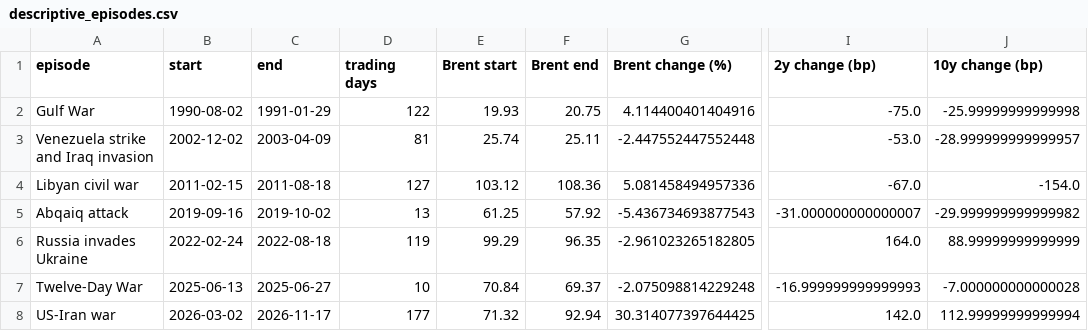
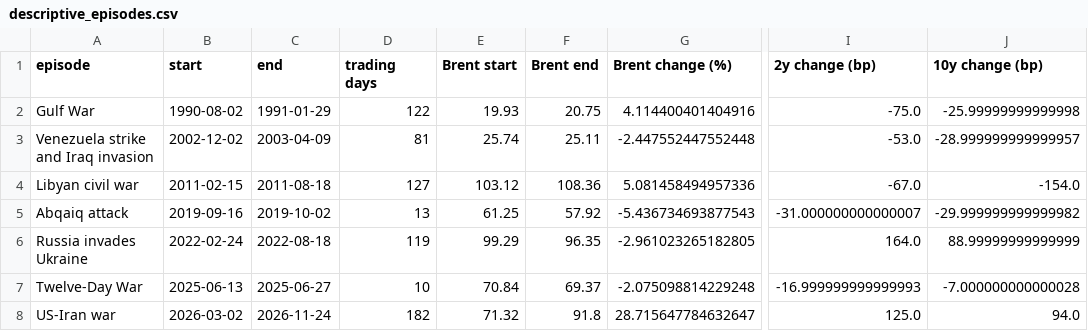
Before and after one commit to kevinkan2004-crypto/oil-shock-treasury-repricing, a CSV file: results/description/descriptive_episodes.csv, drawn as a sheet; only a part is shown, gaps mark what is left out; the diff names each change by its address in the sheet, - before the commit and + after, or states it on an @@ line.

```diff
--- a/results/description/descriptive_episodes.csv
+++ b/results/description/descriptive_episodes.csv
-C8 (end): 2026-11-17
+C8 (end): 2026-11-24
-D8 (trading days): 177
+D8 (trading days): 182
-F8 (Brent end): 92.94
+F8 (Brent end): 91.8
-G8 (Brent change (%)): 30.314077397644425
+G8 (Brent change (%)): 28.715647784632647
-I8 (2y change (bp)): 142.0
+I8 (2y change (bp)): 125.0
-J8 (10y change (bp)): 112.99999999999994
+J8 (10y change (bp)): 94.0
```
Also changed, not shown: results/main/robust_regime_breakdate.csv, results/main/rolling_betas.csv, 16 other files.
